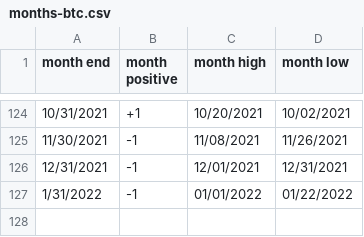
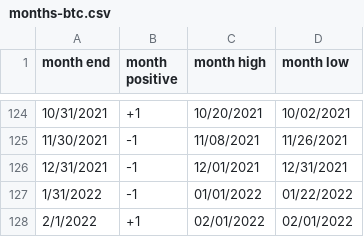
Before and after one commit to rhodey/dogecoin-lunar-investigation, a CSV file: assets/months-btc.csv, drawn as a sheet; only a part is shown, gaps mark what is left out.

Commit message:
update dataset.

```diff
--- a/assets/months-btc.csv
+++ b/assets/months-btc.csv
@@ -127 +127,2 @@ month end, month positive, month high, month low
 1/31/2022, -1, 01/01/2022, 01/22/2022
+2/1/2022, +1, 02/01/2022, 02/01/2022
```
Also changed, not shown: assets/months-doge.csv, assets/months-eth.csv.
